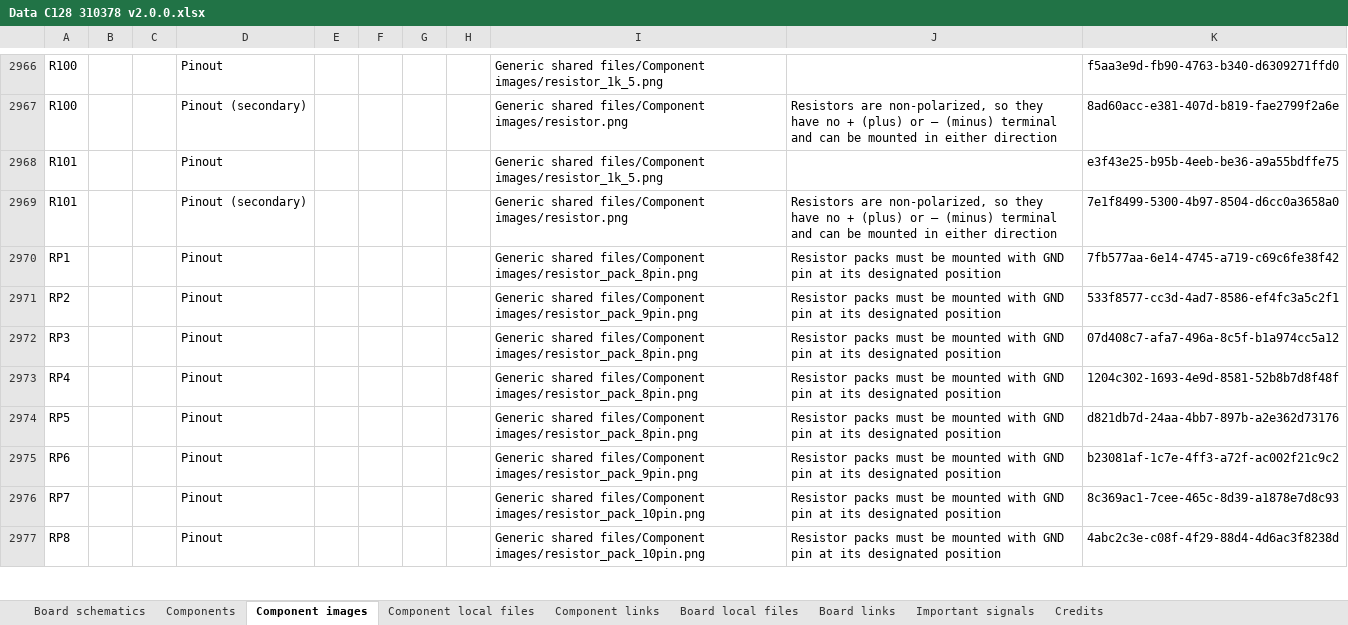
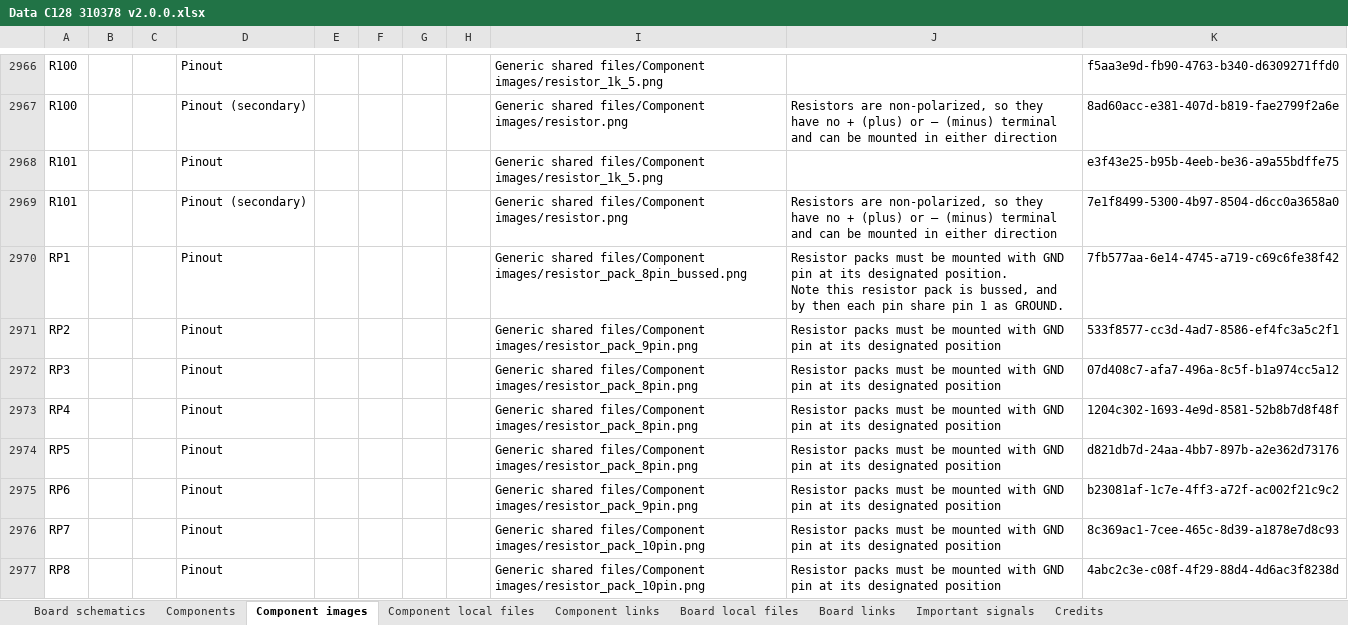
Before and after one commit to HovKlan-DH/Commodore-Repair-Toolbox, an Excel workbook: Assets/Data/Commodore/C128/310378/Data C128 310378 v2.0.0.xlsx, sheet Component images, drawn as a sheet; only a part is shown, gaps mark what is left out; values as stored, in another font and other column widths than the file's, no borders; ↵ is a line break in a cell; the diff names each change by its address in the sheet, - before the commit and + after, or states it on an @@ line.

```diff
--- a/Assets/Data/Commodore/C128/310378/Data C128 310378 v2.0.0.xlsx (sheet Component images)
+++ b/Assets/Data/Commodore/C128/310378/Data C128 310378 v2.0.0.xlsx (sheet Component images)
-I2970: …shared files/Component images/resistor_pack_8pin.png
+I2970: …shared files/Component images/resistor_pack_8pin_bussed.png
-J2970: …its designated position
+J2970: …its designated position. ↵ Note this resistor pack is bussed, and by then each pin share pin 1 as GROUND.
```
Also changed, not shown: sheet Board schematics, sheet Components, Assets/Data/Commodore/C128/250477/Data C128DCR 250477 v2.0.0.xlsx, Assets/Data/Commodore/C64/250407/Data C64 250407 v2.0.0.xlsx, 23 other files.
